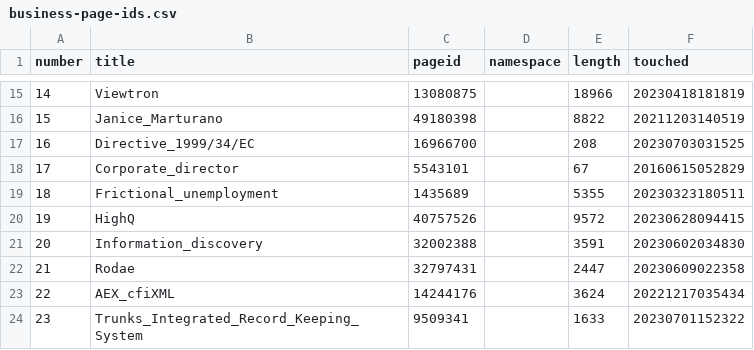
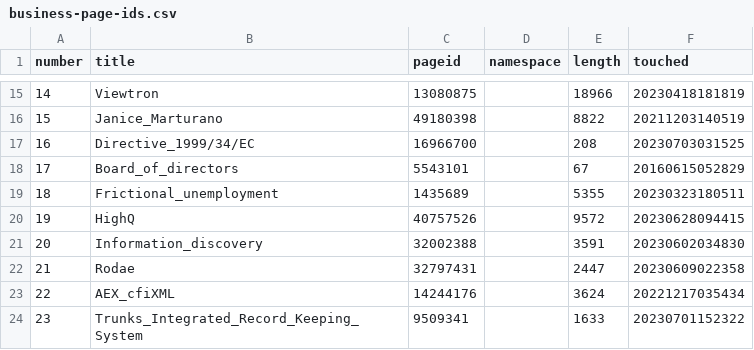
Before and after one commit to ahn-nath/Wikipedia---Translation-Imbalances, a CSV file: data/input/categories/pages-ids/business-page-ids.csv, drawn as a sheet; only a part is shown, gaps mark what is left out.

Commit message:
improved logic to process API results
A new logic was added to handle empty values and skip missing keys.

```diff
--- a/data/input/categories/pages-ids/business-page-ids.csv
+++ b/data/input/categories/pages-ids/business-page-ids.csv
@@ -17,3 +17,3 @@
 "16","Directive_1999/34/EC","16966700","","208","20230703031525"
-"17","Corporate_director","5543101","","67","20160615052829"
+"17",Board_of_directors,"5543101","","67","20160615052829"
 "18","Frictional_unemployment","1435689","","5355","20230323180511"
```
Also changed, not shown: 1 other file.
